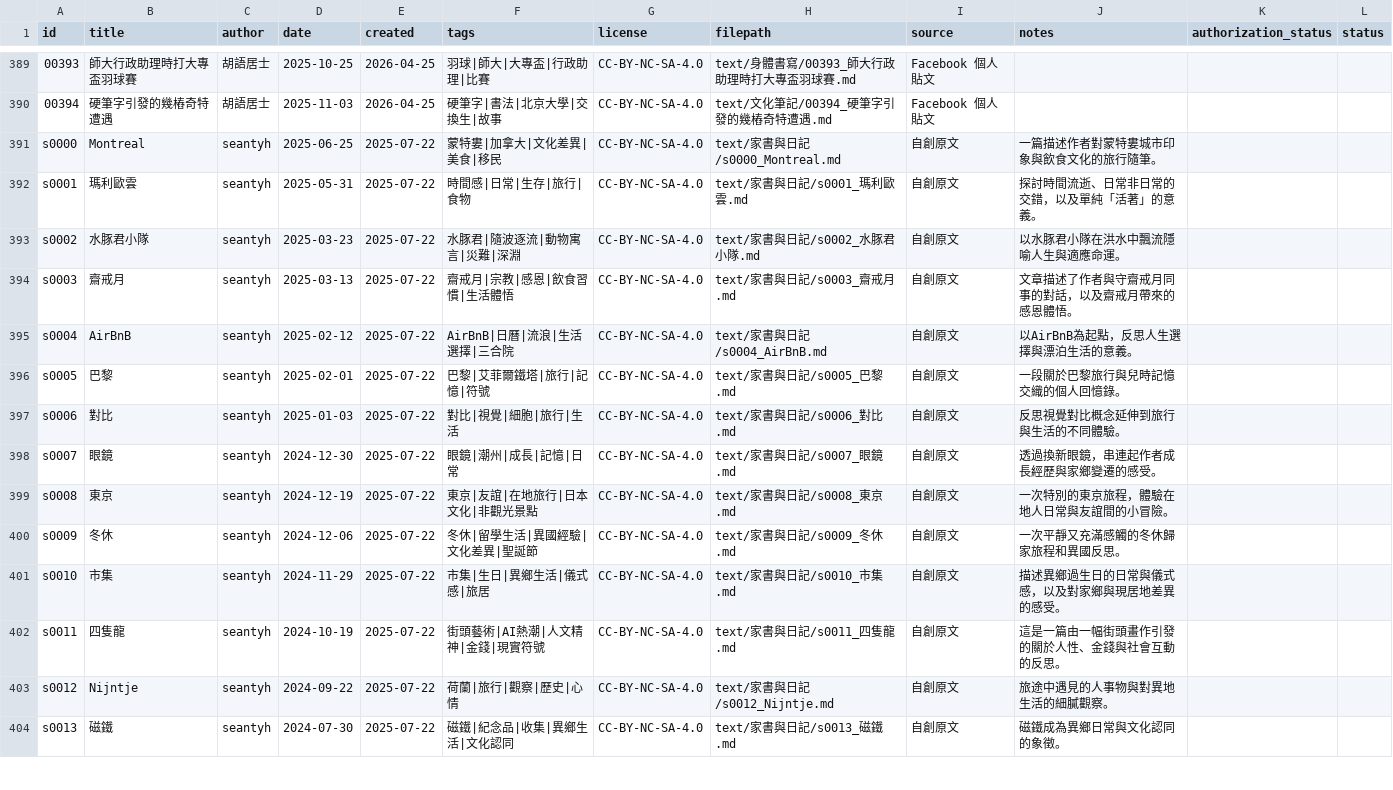
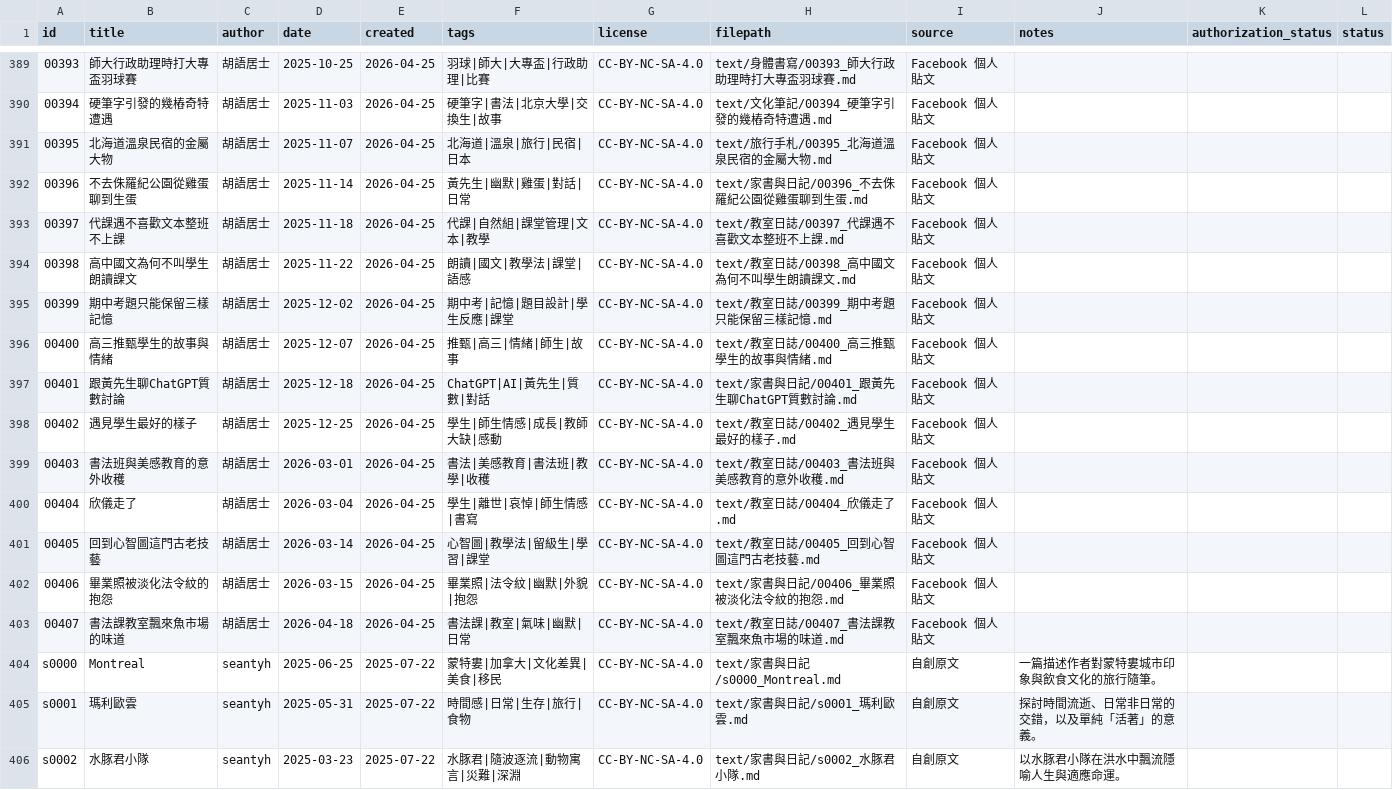
Before and after one commit to islander-database/islander-corpus, a CSV file: metadata/islander_metadata.csv, drawn as a sheet; only a part is shown, gaps mark what is left out; the shorter side is filled out with more unchanged rows; the diff names each change by its address in the sheet, - before the commit and + after, or states it on an @@ line.

Commit message:
Add final batch 34: 00395–00407 (2025-11 to 2026-04)
教室日誌×9, 家書與日記×3, 旅行手札×1
🎉 全部 Facebook 語料收錄完畢

```diff
--- a/metadata/islander_metadata.csv
+++ b/metadata/islander_metadata.csv
+row 391: 00395 | 北海道溫泉民宿的金屬大物 | 胡語居士 | 2025-11-07 | 2026-04-25 | 北海道|溫泉|旅行|民宿|日本 | CC-BY-NC-SA-4.0 | text/旅行手札/00395_北海道溫泉民宿的金屬大物.md | Facebook 個人貼文
+row 392: 00396 | 不去侏羅紀公園從雞蛋聊到生蛋 | 胡語居士 | 2025-11-14 | 2026-04-25 | 黃先生|幽默|雞蛋|對話|日常 | CC-BY-NC-SA-4.0 | text/家書與日記/00396_不去侏羅紀公園從雞蛋聊到生蛋.md | Facebook 個人貼文
+row 393: 00397 | 代課遇不喜歡文本整班不上課 | 胡語居士 | 2025-11-18 | 2026-04-25 | 代課|自然組|課堂管理|文本|教學 | CC-BY-NC-SA-4.0 | text/教室日誌/00397_代課遇不喜歡文本整班不上課.md | Facebook 個人貼文
+row 394: 00398 | 高中國文為何不叫學生朗讀課文 | 胡語居士 | 2025-11-22 | 2026-04-25 | 朗讀|國文|教學法|課堂|語感 | CC-BY-NC-SA-4.0 | text/教室日誌/00398_高中國文為何不叫學生朗讀課文.md | Facebook 個人貼文
+row 395: 00399 | 期中考題只能保留三樣記憶 | 胡語居士 | 2025-12-02 | 2026-04-25 | 期中考|記憶|題目設計|學生反應|課堂 | CC-BY-NC-SA-4.0 | text/教室日誌/00399_期中考題只能保留三樣記憶.md | Facebook 個人貼文
+row 396: 00400 | 高三推甄學生的故事與情緒 | 胡語居士 | 2025-12-07 | 2026-04-25 | 推甄|高三|情緒|師生|故事 | CC-BY-NC-SA-4.0 | text/教室日誌/00400_高三推甄學生的故事與情緒.md | Facebook 個人貼文
+row 397: 00401 | 跟黃先生聊ChatGPT質數討論 | 胡語居士 | 2025-12-18 | 2026-04-25 | ChatGPT|AI|黃先生|質數|對話 | CC-BY-NC-SA-4.0 | text/家書與日記/00401_跟黃先生聊ChatGPT質數討論.md | Facebook 個人貼文
+row 398: 00402 | 遇見學生最好的樣子 | 胡語居士 | 2025-12-25 | 2026-04-25 | 學生|師生情感|成長|教師大缺|感動 | CC-BY-NC-SA-4.0 | text/教室日誌/00402_遇見學生最好的樣子.md | Facebook 個人貼文
+row 399: 00403 | 書法班與美感教育的意外收穫 | 胡語居士 | 2026-03-01 | 2026-04-25 | 書法|美感教育|書法班|教學|收穫 | CC-BY-NC-SA-4.0 | text/教室日誌/00403_書法班與美感教育的意外收穫.md | Facebook 個人貼文
+row 400: 00404 | 欣儀走了 | 胡語居士 | 2026-03-04 | 2026-04-25 | 學生|離世|哀悼|師生情感|書寫 | CC-BY-NC-SA-4.0 | text/教室日誌/00404_欣儀走了.md | Facebook 個人貼文
+row 401: 00405 | 回到心智圖這門古老技藝 | 胡語居士 | 2026-03-14 | 2026-04-25 | 心智圖|教學法|留級生|學習|課堂 | CC-BY-NC-SA-4.0 | text/教室日誌/00405_回到心智圖這門古老技藝.md | Facebook 個人貼文
+row 402: 00406 | 畢業照被淡化法令紋的抱怨 | 胡語居士 | 2026-03-15 | 2026-04-25 | 畢業照|法令紋|幽默|外貌|抱怨 | CC-BY-NC-SA-4.0 | text/家書與日記/00406_畢業照被淡化法令紋的抱怨.md | Facebook 個人貼文
+row 403: 00407 | 書法課教室飄來魚市場的味道 | 胡語居士 | 2026-04-18 | 2026-04-25 | 書法課|教室|氣味|幽默|日常 | CC-BY-NC-SA-4.0 | text/教室日誌/00407_書法課教室飄來魚市場的味道.md | Facebook 個人貼文
```
Also changed, not shown: 14 other files.
